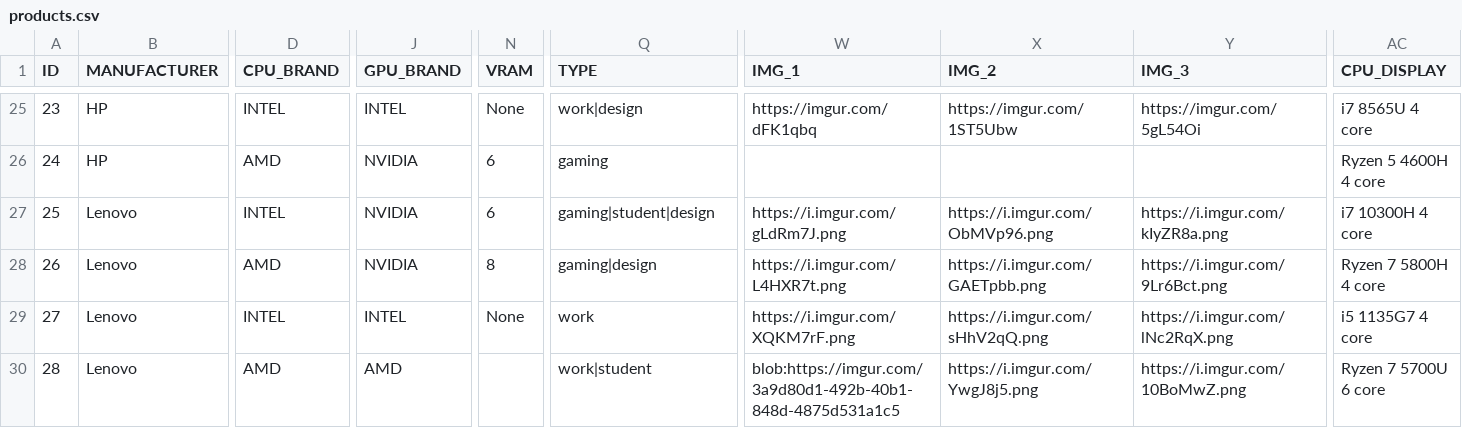
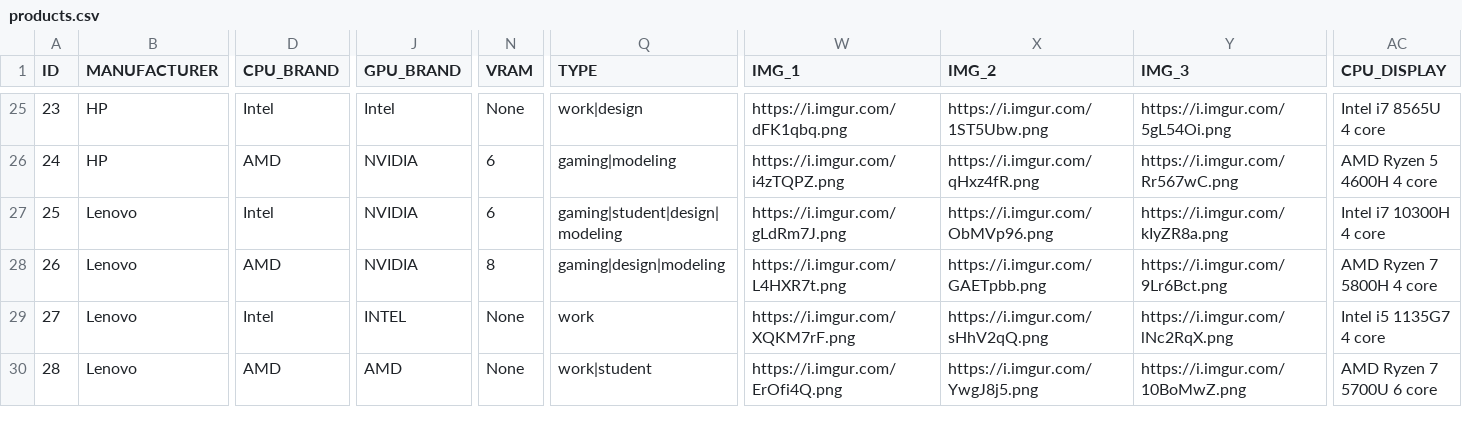
Before and after one commit to vedant-jumle/X86_64_CSHTN-04, a CSV file: tables/products.csv, drawn as a sheet; only a part is shown, gaps mark what is left out; the diff covers the shown part only; the diff names each change by its address in the sheet, - before the commit and + after, or states it on an @@ line.

```diff
--- a/tables/products.csv
+++ b/tables/products.csv
-D25 (CPU_BRAND): INTEL
+D25 (CPU_BRAND): Intel
-J25 (GPU_BRAND): INTEL
+J25 (GPU_BRAND): Intel
-W25 (IMG_1): https://imgur.com/dFK1qbq
+W25 (IMG_1): https://i.imgur.com/dFK1qbq.png
-X25 (IMG_2): https://imgur.com/1ST5Ubw
+X25 (IMG_2): https://i.imgur.com/1ST5Ubw.png
-Y25 (IMG_3): https://imgur.com/5gL54Oi
+Y25 (IMG_3): https://i.imgur.com/5gL54Oi.png
-AC25 (CPU_DISPLAY): i7 8565U 4 core
+AC25 (CPU_DISPLAY): Intel i7 8565U 4 core
-Q26 (TYPE): gaming
+Q26 (TYPE): gaming|modeling
-W26 (IMG_1): (empty)
+W26 (IMG_1): https://i.imgur.com/i4zTQPZ.png
-X26 (IMG_2): (empty)
+X26 (IMG_2): https://i.imgur.com/qHxz4fR.png
-Y26 (IMG_3): (empty)
+Y26 (IMG_3): https://i.imgur.com/Rr567wC.png
-AC26 (CPU_DISPLAY): Ryzen 5 4600H 4 core
+AC26 (CPU_DISPLAY): AMD Ryzen 5 4600H 4 core
-D27 (CPU_BRAND): INTEL
+D27 (CPU_BRAND): Intel
-Q27 (TYPE): gaming|student|design
+Q27 (TYPE): gaming|student|design|modeling
-AC27 (CPU_DISPLAY): i7 10300H 4 core
+AC27 (CPU_DISPLAY): Intel i7 10300H 4 core
-Q28 (TYPE): gaming|design
+Q28 (TYPE): gaming|design|modeling
-AC28 (CPU_DISPLAY): Ryzen 7 5800H 4 core
+AC28 (CPU_DISPLAY): AMD Ryzen 7 5800H 4 core
-D29 (CPU_BRAND): INTEL
+D29 (CPU_BRAND): Intel
-AC29 (CPU_DISPLAY): i5 1135G7 4 core
+AC29 (CPU_DISPLAY): Intel i5 1135G7 4 core
-N30 (VRAM): (empty)
+N30 (VRAM): None
-W30 (IMG_1): blob:https://imgur.com/3a9d80d1-492b-40b1-848d-4875d531a1c5
+W30 (IMG_1): https://i.imgur.com/ErOfi4Q.png
-AC30 (CPU_DISPLAY): Ryzen 7 5700U 6 core
+AC30 (CPU_DISPLAY): AMD Ryzen 7 5700U 6 core
```
Also changed, not shown: 103 edited cells elsewhere in this file, 6 other files.
